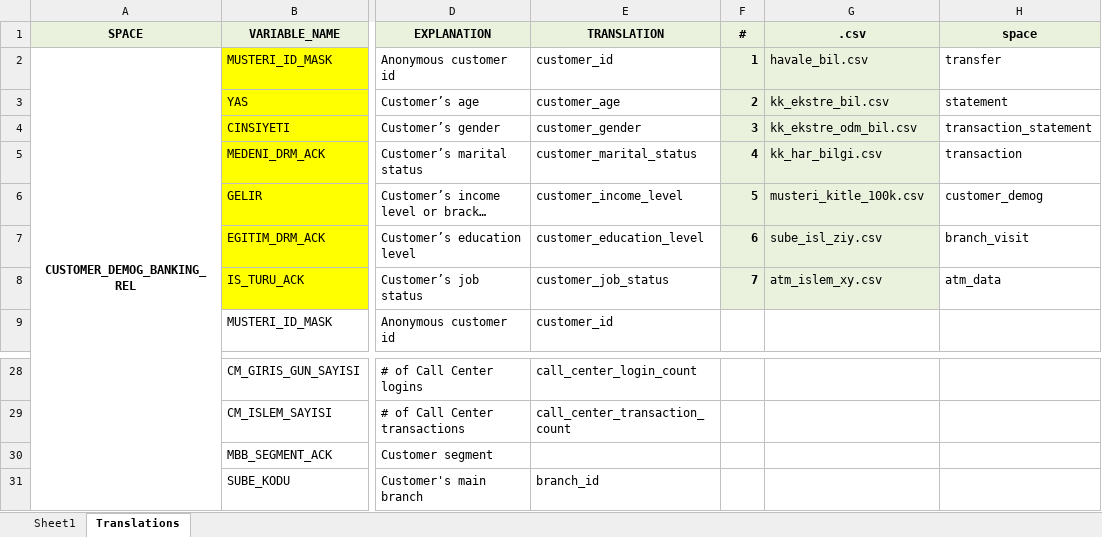
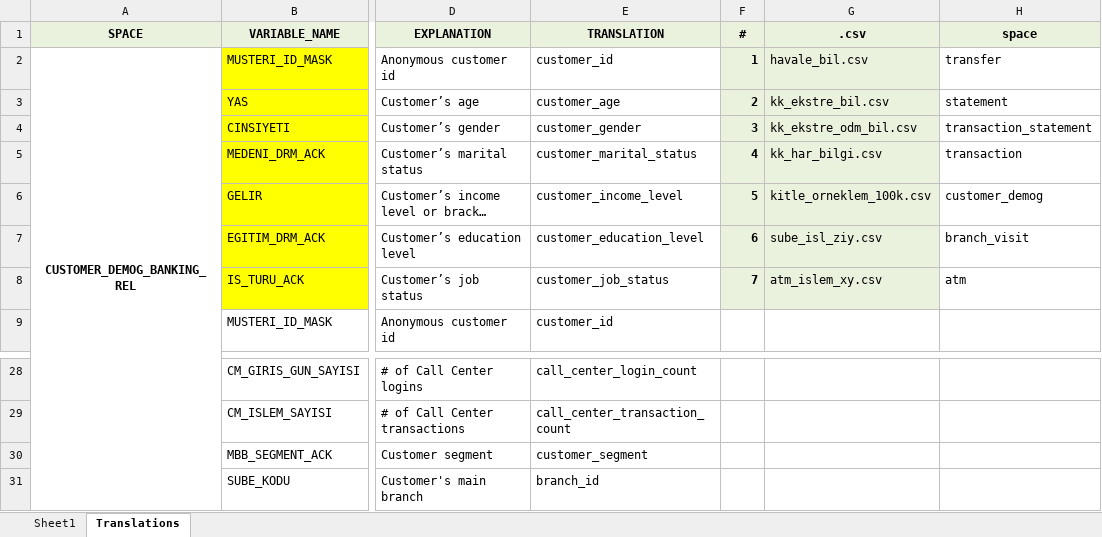
Before and after one commit to maddoxamei/Married-Couple-Identification, an Excel workbook: data/schema.xlsx, sheet Translations, drawn as a sheet; only a part is shown, gaps mark what is left out; long unchanged cells end in …; values as stored, in another font and other column widths than the file's, no borders; the diff names each change by its address in the sheet, - before the commit and + after, or states it on an @@ line.

Commit message:
different schema version
Differences:
customer_demog file name
atm space (atm_data)
MBB_SEGMENT_ACK translation (customer_segment)

```diff
--- a/data/schema.xlsx (sheet Translations)
+++ b/data/schema.xlsx (sheet Translations)
-G6 (.csv): musteri_kitle_100k.csv
+G6 (.csv): kitle_orneklem_100k.csv
-H8 (space): atm_data
+H8 (space): atm
-E30 (TRANSLATION): (empty)
+E30 (TRANSLATION): customer_segment
```
